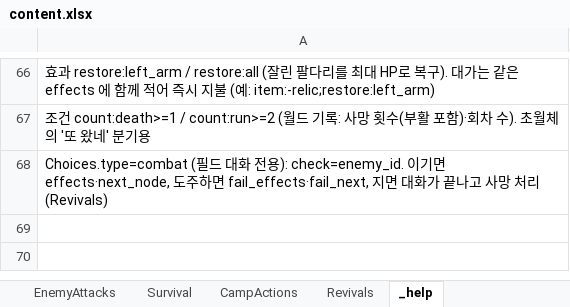
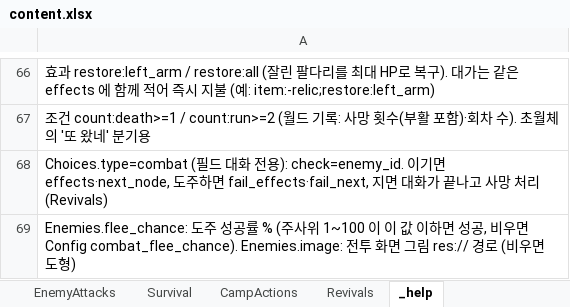
Before and after one commit to HomilBBANG/rt_Tevah, an Excel workbook: tools/sheets/content.xlsx, sheet _help, drawn as a sheet; only a part is shown, gaps mark what is left out; values as stored, in another font and other column widths than the file's, no borders; the diff names each change by its address in the sheet, - before the commit and + after, or states it on an @@ line.

```diff
--- a/tools/sheets/content.xlsx (sheet _help)
+++ b/tools/sheets/content.xlsx (sheet _help)
+row 69: Enemies.flee_chance: 도주 성공률 % (주사위 1~100 이 이 값 이하면 성공, 비우면 Config combat_flee_chance). Enemies.image: 전투 화면 그림 res:// 경로 (비우면 도형)
```
Also changed, not shown: sheet Enemies, sheet Config, 14 other files.
